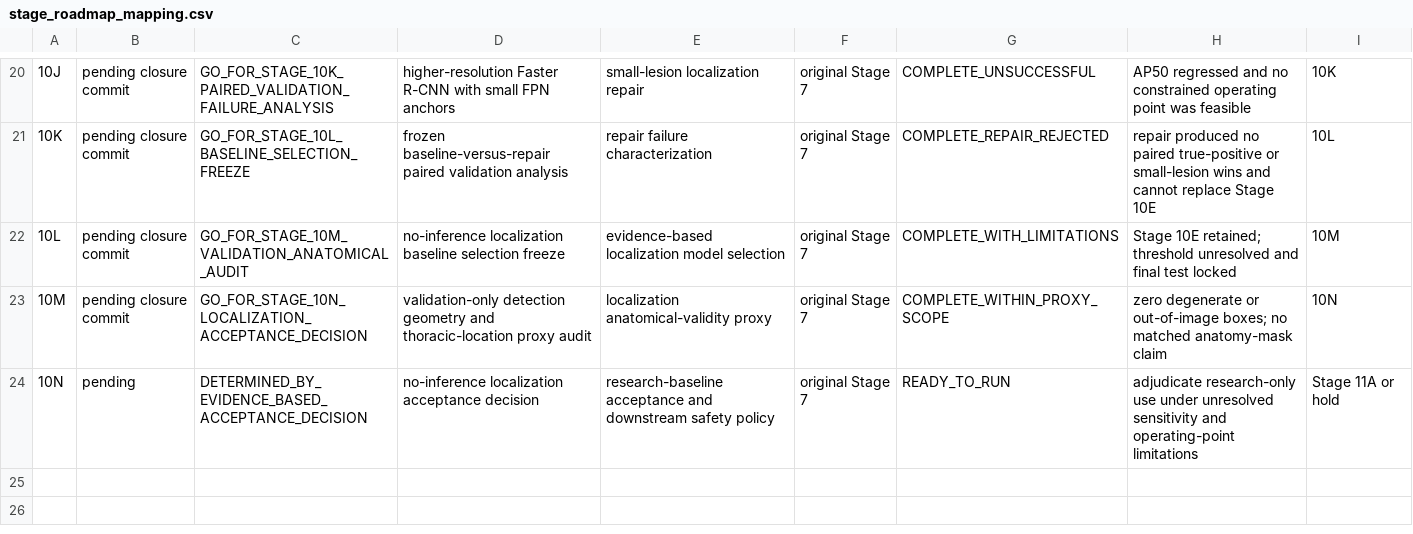
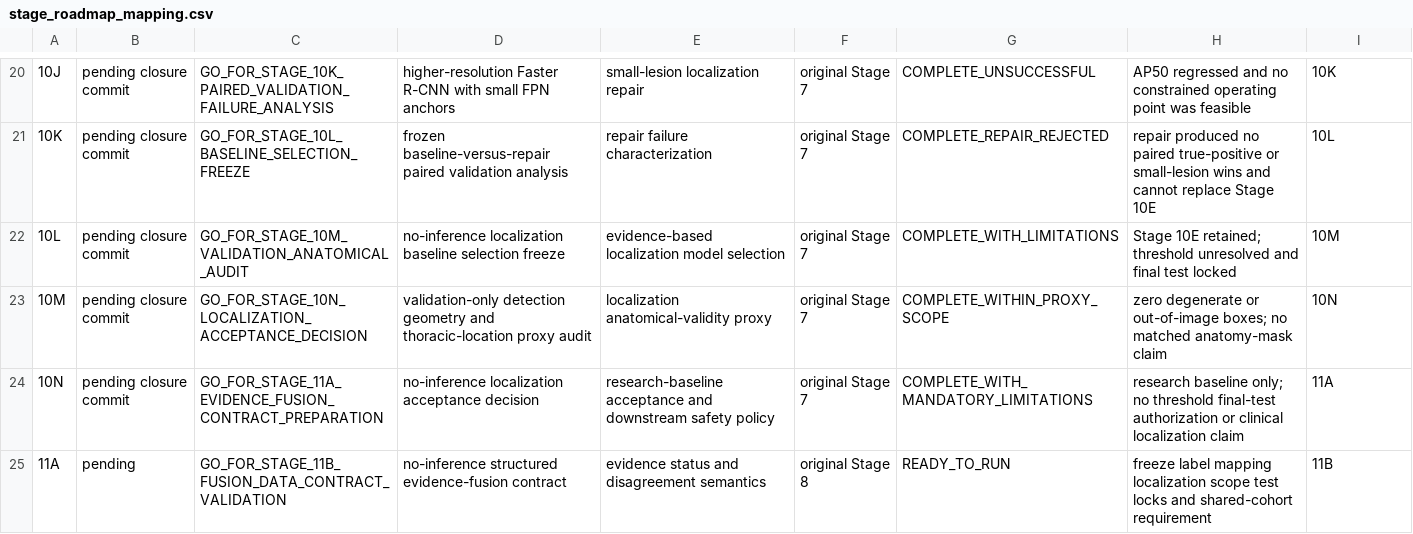
Before and after one commit to Mahmoud-Maher-Elsaid/TrustCXR, a CSV file: reports/project_audit/stage_roadmap_mapping.csv, drawn as a sheet; only a part is shown, gaps mark what is left out.

Commit message:
Finalize Stage 10 and prepare fusion contract

```diff
--- a/reports/project_audit/stage_roadmap_mapping.csv
+++ b/reports/project_audit/stage_roadmap_mapping.csv
@@ -23,2 +23,3 @@
 "10M","pending closure commit","GO_FOR_STAGE_10N_LOCALIZATION_ACCEPTANCE_DECISION","validation-only detection geometry and thoracic-location proxy audit","localization anatomical-validity proxy","original Stage 7","COMPLETE_WITHIN_PROXY_SCOPE","zero degenerate or out-of-image boxes; no matched anatomy-mask claim","10N"
-"10N","pending","DETERMINED_BY_EVIDENCE_BASED_ACCEPTANCE_DECISION","no-inference localization acceptance decision","research-baseline acceptance and downstream safety policy","original Stage 7","READY_TO_RUN","adjudicate research-only use under unresolved sensitivity and operating-point limitations","Stage 11A or hold"
+"10N","pending closure commit","GO_FOR_STAGE_11A_EVIDENCE_FUSION_CONTRACT_PREPARATION","no-inference localization acceptance decision","research-baseline acceptance and downstream safety policy","original Stage 7","COMPLETE_WITH_MANDATORY_LIMITATIONS","research baseline only; no threshold final-test authorization or clinical localization claim","11A"
+"11A","pending","GO_FOR_STAGE_11B_FUSION_DATA_CONTRACT_VALIDATION","no-inference structured evidence-fusion contract","evidence status and disagreement semantics","original Stage 8","READY_TO_RUN","freeze label mapping localization scope test locks and shared-cohort requirement","11B"
```
Also changed, not shown: 11 other files.
